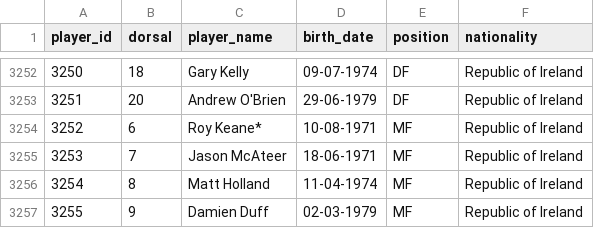
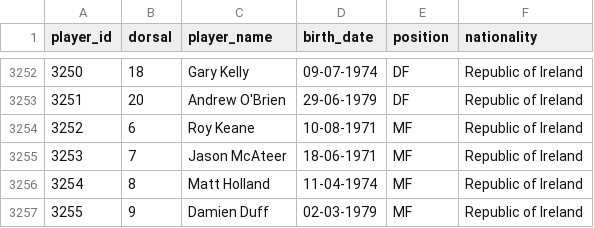
Before and after one commit to rbetis35/mundiales-futbol-datos, a CSV file: WorldCups/players/players.csv, drawn as a sheet; only a part is shown, gaps mark what is left out; the diff names each change by its address in the sheet, - before the commit and + after, or states it on an @@ line.

Commit message:
Update players.csv

```diff
--- a/WorldCups/players/players.csv
+++ b/WorldCups/players/players.csv
-C3254 (player_name): Roy Keane*
+C3254 (player_name): Roy Keane
```
